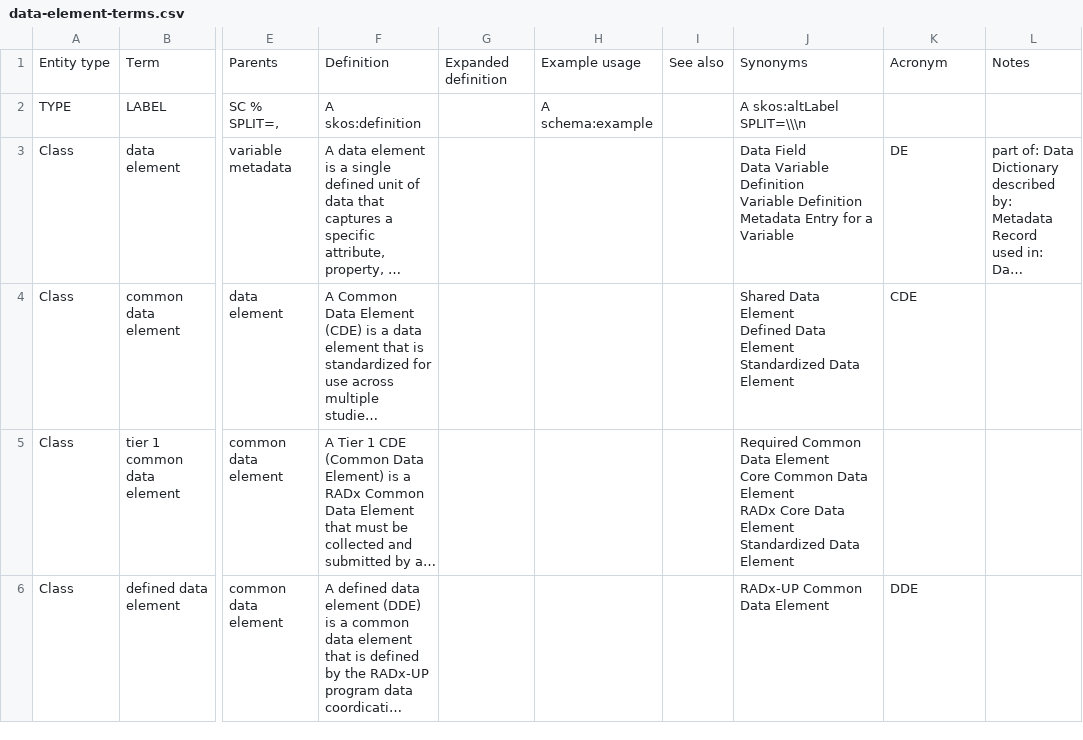
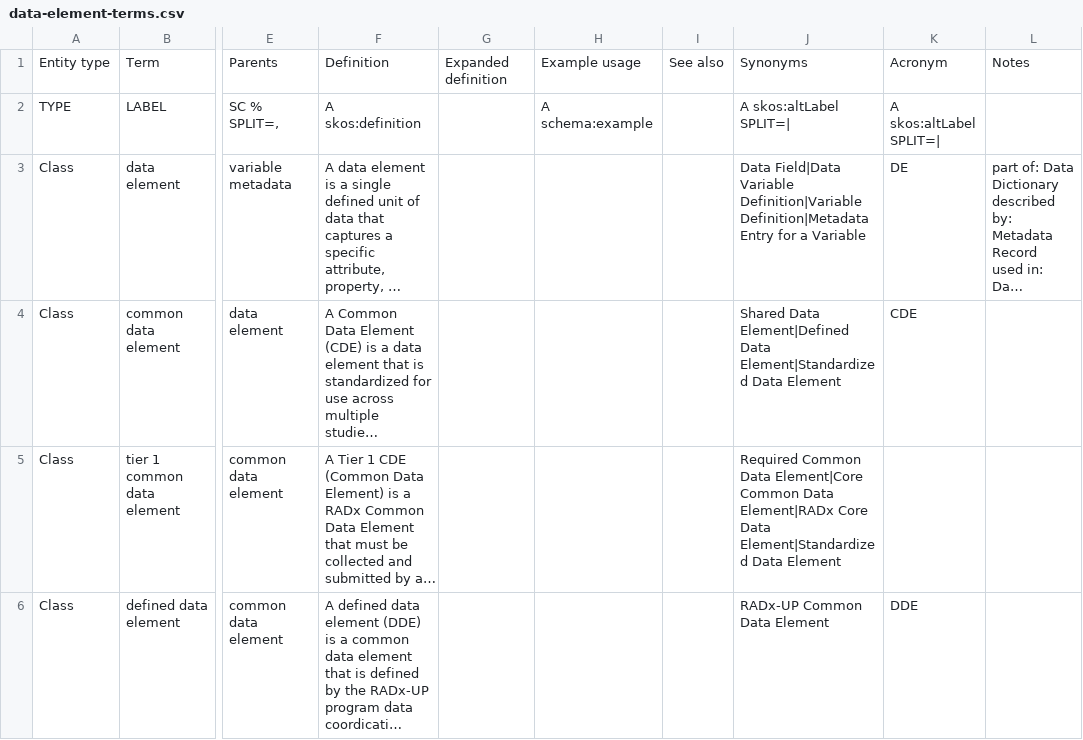
Before and after one commit to bmir-radx/radx-datahub-ontology, a CSV file: data-element-terms.csv, drawn as a sheet; only a part is shown, gaps mark what is left out; long unchanged cells end in …; ↵ is a line break in a cell; the diff covers the shown part only; the diff names each change by its address in the sheet, - before the commit and + after, or states it on an @@ line.

```diff
--- a/data-element-terms.csv
+++ b/data-element-terms.csv
-J2: A skos:altLabel SPLIT=\\\n
+J2: A skos:altLabel SPLIT=|
-K2: (empty)
+K2: A skos:altLabel SPLIT=|
-J3: Data Field ↵ Data Variable Definition ↵ Variable Definition ↵ Metadata Entry for…
+J3: Data Field|Data Variable Definition|Variable Definition|Metadata Entry for…
-J4: Shared Data Element ↵ Defined Data Element ↵ Standardized Data Element
+J4: Shared Data Element|Defined Data Element|Standardized Data Element
-J5: …Common Data Element ↵ Core Common Data Element ↵ RADx Core Data Element ↵ Standardized Data Element
+J5: …Common Data Element|Core Common Data Element|RADx Core Data Element|Standardized Data Element
```
Also changed, not shown: 2 edited cells elsewhere in this file, data-terms.csv, dcc-terms.csv, 3 other files.
